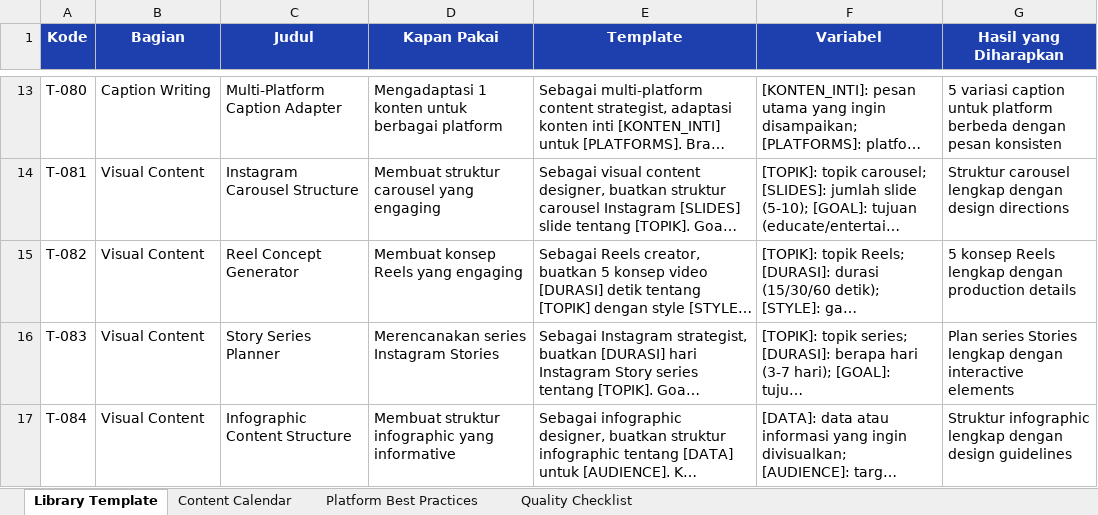
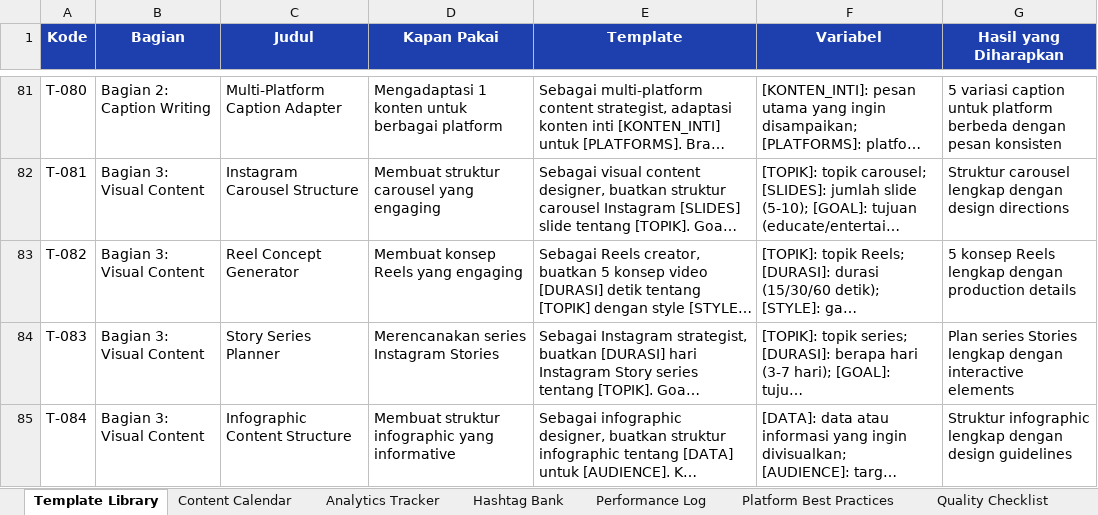
Before and after one commit to SIRAJcrypto11/snishop-content-production, an Excel workbook: products/200-template-sosmed-premium-premium.xlsx, sheet Template Library, drawn as a sheet; only a part is shown, gaps mark what is left out; long unchanged cells end in …; values as stored, in another font and other column widths than the file's, no borders; addresses are those after the commit; the diff covers the shown part only; the diff names each change by its address in the sheet, - before the commit and + after, or states it on an @@ line.

Commit message:
Write all 200 Product 3 templates and complete Product 1 Premium/Ultimate additions
Product 3: all 200 templates T-001 to T-200 written in full (24,177 words),
Premium rebuilt with 15 Indonesian AI output demos, Ultimate with 10 workflows,
case studies, code samples, and complete lampiran; Excel companion regenerated
with 7 sheets covering the full template library.

Product 1: Premium adds 20 real AI output demos, Ultimate adds 10 automation
workflows, 4 case studies, troubleshooting, and Node/Python/PHP code samples.

All 9 products re-produced: P1 78/110/117 pages, P2 190/202/217 pages,
P3 128/151/164 pages. Lint clean, no placeholders, no English contamination.

```diff
--- a/products/200-template-sosmed-premium-premium.xlsx (sheet Template Library)
+++ b/products/200-template-sosmed-premium-premium.xlsx (sheet Template Library)
-sheet tab: Library Template
+sheet tab: Template Library
+sheet tab: Analytics Tracker
+sheet tab: Hashtag Bank
+sheet tab: Performance Log
-B81 (Bagian): Caption Writing
+B81 (Bagian): Bagian 2: Caption Writing
-B82:B85 (Bagian): Visual Content
+B82:B85 (Bagian): Bagian 3: Visual Content
```
Also changed, not shown: 170 added rows and 25 edited cells elsewhere in this sheet, sheet Content Calendar, sheet Platform Best Practices, sheet Quality Checklist, products/150-prompt-umkm-premium-premium.xlsx, products/150-prompt-umkm-ultimate-ultimate.xlsx, 39 other files.
